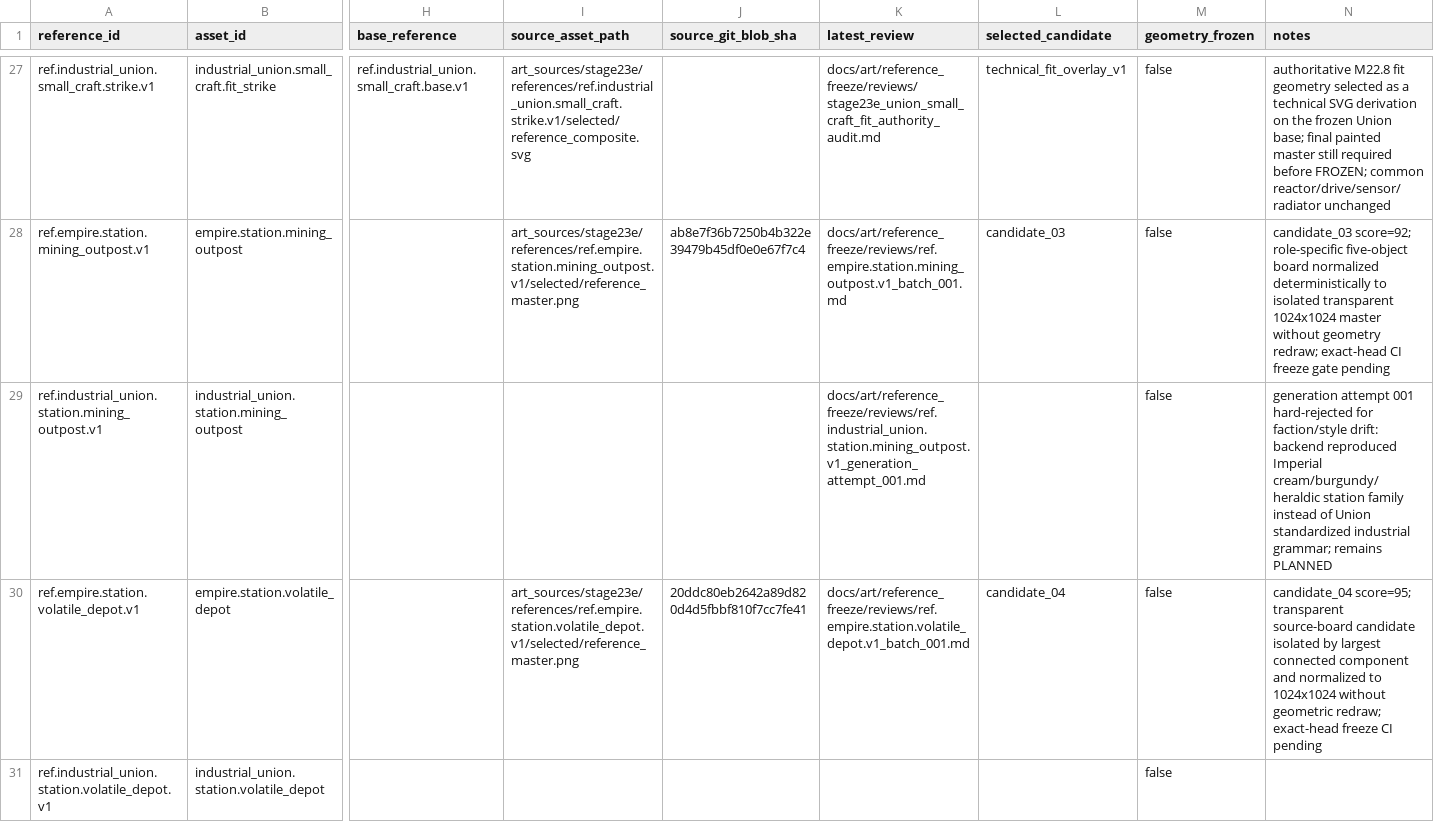
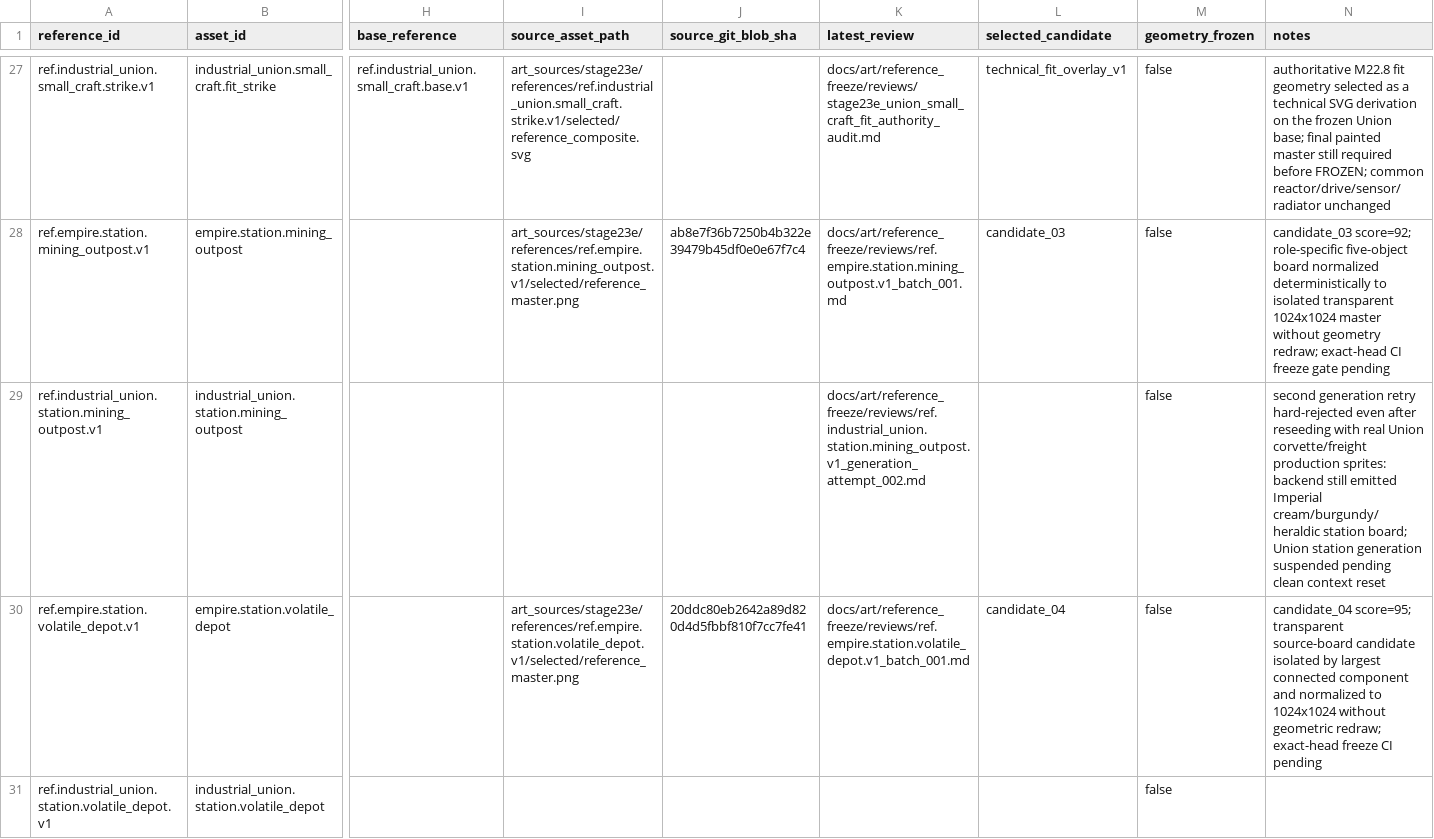
Before and after one commit to Shamil0710/StarEmpires, a TSV file: docs/art/reference_freeze/stage23e_reference_manifest.tsv, drawn as a sheet; only a part is shown, gaps mark what is left out; the diff covers the shown part only; the diff names each change by its address in the sheet, - before the commit and + after, or states it on an @@ line.

Commit message:
Record blocked Stage 23E station retries

```diff
--- a/docs/art/reference_freeze/stage23e_reference_manifest.tsv
+++ b/docs/art/reference_freeze/stage23e_reference_manifest.tsv
-K29 (latest_review): docs/art/reference_freeze/reviews/ref.industrial_union.station.mining_outpost.v1_generation_attempt_001.md
+K29 (latest_review): docs/art/reference_freeze/reviews/ref.industrial_union.station.mining_outpost.v1_generation_attempt_002.md
-N29 (notes): generation attempt 001 hard-rejected for faction/style drift: backend reproduced Imperial cream/burgundy/heraldic station family instead of Union standardized industrial grammar; remains PLANNED
+N29 (notes): second generation retry hard-rejected even after reseeding with real Union corvette/freight production sprites: backend still emitted Imperial cream/burgundy/heraldic station board; Union station generation suspended pending clean context reset
```
Also changed, not shown: 2 edited cells elsewhere in this file, 3 other files.
